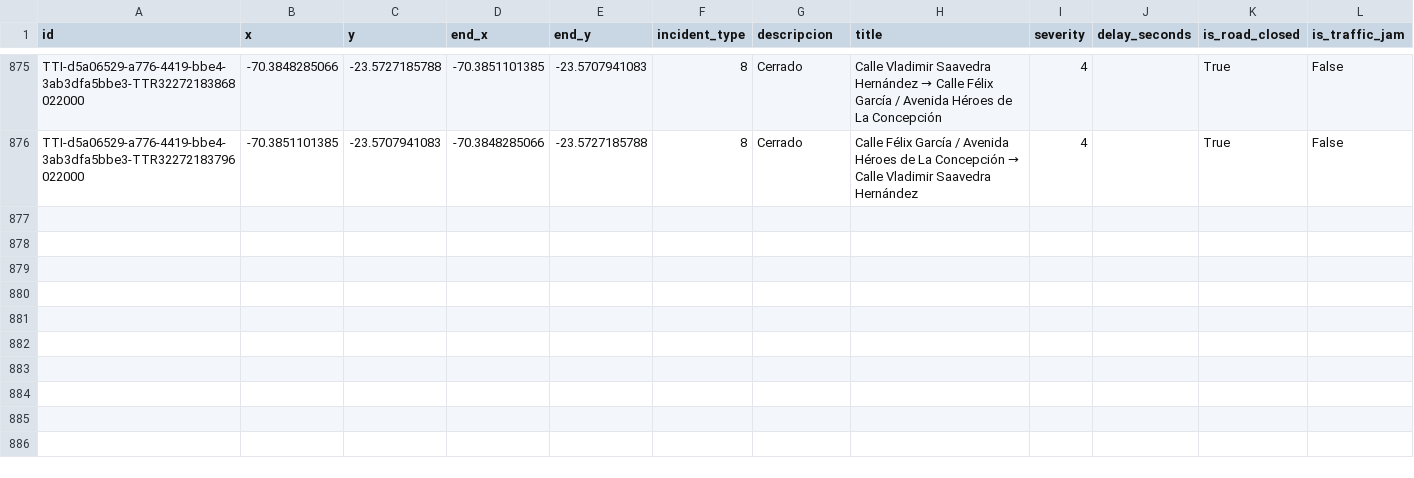
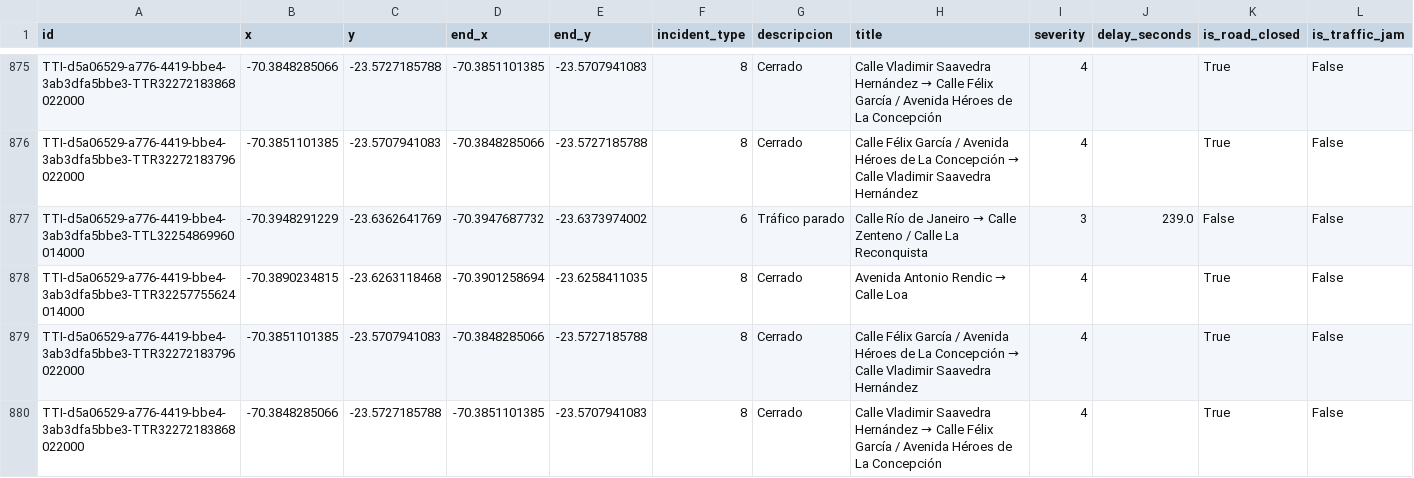
Before and after one commit to wgonzales1/Incidentes_Antofagasta, a CSV file: data/incidentes.csv, drawn as a sheet; only a part is shown, gaps mark what is left out; rows hold the shown columns only; the diff names each change by its address in the sheet, - before the commit and + after, or states it on an @@ line.

```diff
--- a/data/incidentes.csv
+++ b/data/incidentes.csv
+row 877: TTI-d5a06529-a776-4419-bbe4-3ab3dfa5bbe3-TTL32254869960014000 | -70.3948291229 | -23.6362641769 | -70.3947687732 | -23.6373974002 | 6 | Tráfico parado | Calle Río de Janeiro → Calle Zenteno / Calle La Reconquista | 3 | 239.0 | False | False
+row 878: TTI-d5a06529-a776-4419-bbe4-3ab3dfa5bbe3-TTR32257755624014000 | -70.3890234815 | -23.6263118468 | -70.3901258694 | -23.6258411035 | 8 | Cerrado | Avenida Antonio Rendic → Calle Loa | 4 |  | True | False
+row 879: TTI-d5a06529-a776-4419-bbe4-3ab3dfa5bbe3-TTR32272183796022000 | -70.3851101385 | -23.5707941083 | -70.3848285066 | -23.5727185788 | 8 | Cerrado | Calle Félix García / Avenida Héroes de La Concepción → Calle Vladimir Saavedra Hernández | 4 |  | True | False
+row 880: TTI-d5a06529-a776-4419-bbe4-3ab3dfa5bbe3-TTR32272183868022000 | -70.3848285066 | -23.5727185788 | -70.3851101385 | -23.5707941083 | 8 | Cerrado | Calle Vladimir Saavedra Hernández → Calle Félix García / Avenida Héroes de La Concepción | 4 |  | True | False
```
